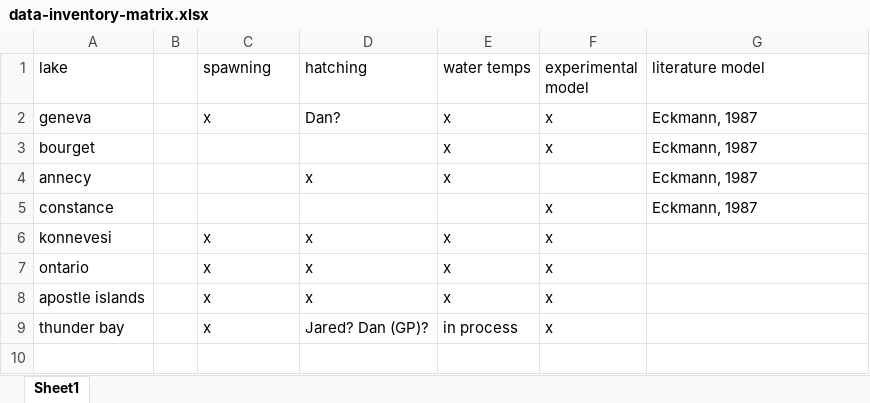
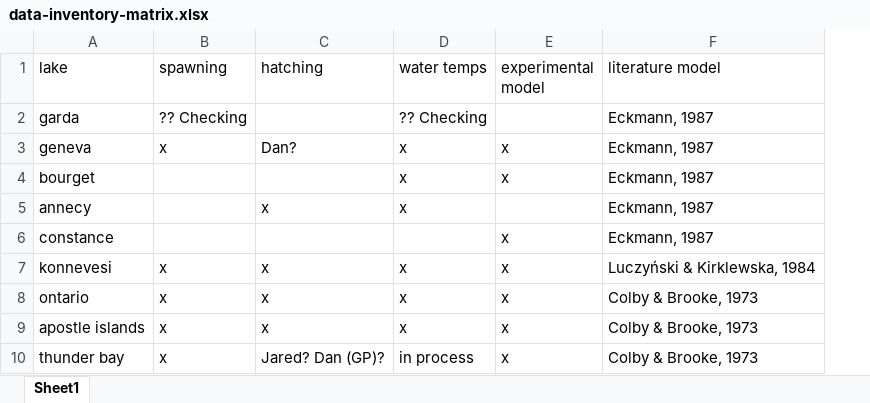
Before and after one commit to taylorstewart/Stewart-et-al-2024---Coregonine-Embryo-Modeling, an Excel workbook: data/data-inventory-matrix.xlsx, sheet Sheet1, drawn as a sheet; values as stored, in another font and other column widths than the file's, no borders; removed rows and columns are numbered as before the commit, all else as after; the diff names each change by its address in the sheet, - before the commit and + after, or states it on an @@ line.

```diff
--- a/data/data-inventory-matrix.xlsx (sheet Sheet1)
+++ b/data/data-inventory-matrix.xlsx (sheet Sheet1)
-column B, empty
+row 2: garda | ?? Checking |  | ?? Checking |  | Eckmann, 1987
-F7 (literature model): (empty)
+F7 (literature model): Luczyński & Kirklewska, 1984
-F8:F10 (literature model): (empty)
+F8:F10 (literature model): Colby & Brooke, 1973
```
Also changed, not shown: data/lake-superior-thunder-bay/lake-superior-thunder-bay-temperature.xlsx, 4 other files.
